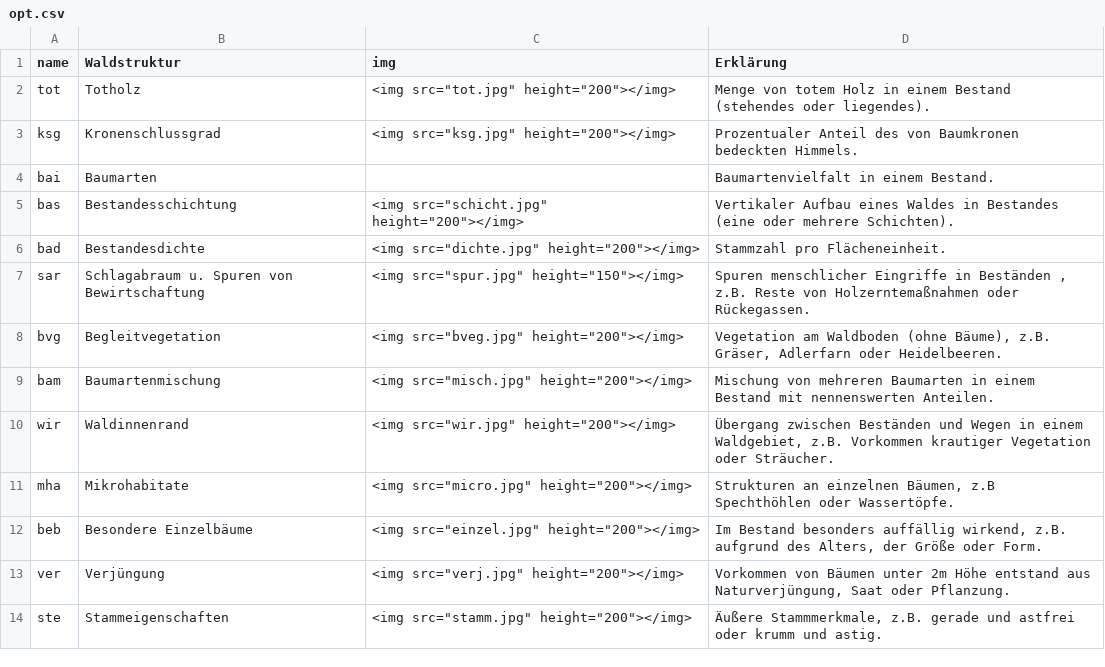
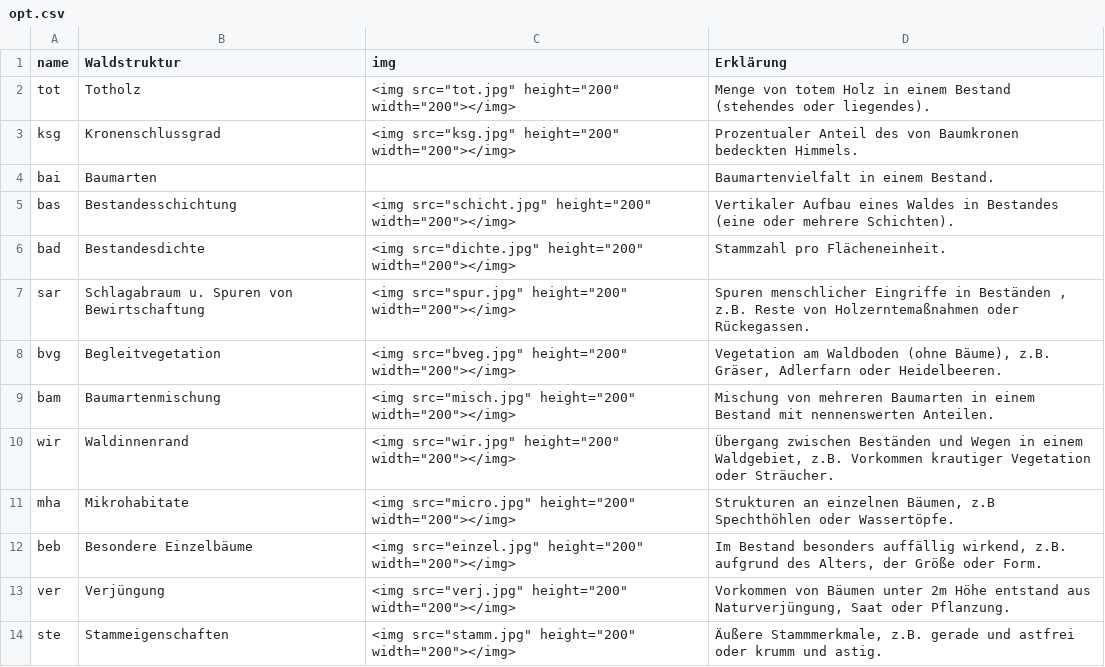
Before and after one commit to f2502/OESL_MV, a CSV file: opt.csv, drawn as a sheet.

Commit message:
Update opt.csv

```diff
--- a/opt.csv
+++ b/opt.csv
@@ -1,14 +1,14 @@
 name;Waldstruktur;img;Erklärung
-tot;Totholz;"<img src=""tot.jpg"" height=""200""></img>";Menge von totem Holz in einem Bestand (stehendes oder liegendes).
-ksg;Kronenschlussgrad;"<img src=""ksg.jpg"" height=""200""></img>";Prozentualer Anteil des von Baumkronen bedeckten Himmels.
+tot;Totholz;"<img src=""tot.jpg"" height=""200""  width=""200""></img>";Menge von totem Holz in einem Bestand (stehendes oder liegendes).
+ksg;Kronenschlussgrad;"<img src=""ksg.jpg"" height=""200"" width=""200""></img>";Prozentualer Anteil des von Baumkronen bedeckten Himmels.
 bai;Baumarten;;Baumartenvielfalt in einem Bestand.
-bas;Bestandesschichtung;"<img src=""schicht.jpg"" height=""200""></img>"; Vertikaler Aufbau eines Waldes in Bestandes (eine oder mehrere Schichten).
-bad;Bestandesdichte;"<img src=""dichte.jpg"" height=""200""></img>";Stammzahl pro Flächeneinheit.
-sar;Schlagabraum u. Spuren von Bewirtschaftung;"<img src=""spur.jpg"" height=""150""></img>";Spuren menschlicher Eingriffe in Beständen , z.B. Reste von Holzerntemaßnahmen oder Rückegassen.
-bvg;Begleitvegetation;"<img src=""bveg.jpg"" height=""200""></img>";Vegetation am Waldboden (ohne Bäume), z.B. Gräser, Adlerfarn oder Heidelbeeren.
-bam;Baumartenmischung;"<img src=""misch.jpg"" height=""200""></img>";Mischung von mehreren Baumarten in einem Bestand mit nennenswerten Anteilen.
-wir;Waldinnenrand;"<img src=""wir.jpg"" height=""200""></img>";Übergang zwischen Beständen und Wegen in einem Waldgebiet, z.B. Vorkommen krautiger Vegetation oder Sträucher.
-mha;Mikrohabitate;"<img src=""micro.jpg"" height=""200""></img>";Strukturen an einzelnen Bäumen, z.B Spechthöhlen oder Wassertöpfe.
-beb;Besondere Einzelbäume;"<img src=""einzel.jpg"" height=""200""></img>";Im Bestand besonders auffällig wirkend, z.B. aufgrund des Alters, der Größe oder Form.
-ver;Verjüngung;"<img src=""verj.jpg"" height=""200""></img>";Vorkommen von Bäumen unter 2m Höhe entstand aus Naturverjüngung, Saat oder Pflanzung.
-ste;Stammeigenschaften;"<img src=""stamm.jpg"" height=""200""></img>";Äußere Stammmerkmale, z.B. gerade und astfrei oder krumm und astig.
+bas;Bestandesschichtung;"<img src=""schicht.jpg"" height=""200"" width=""200""></img>"; Vertikaler Aufbau eines Waldes in Bestandes (eine oder mehrere Schichten).
+bad;Bestandesdichte;"<img src=""dichte.jpg"" height=""200"" width=""200""></img>";Stammzahl pro Flächeneinheit.
+sar;Schlagabraum u. Spuren von Bewirtschaftung;"<img src=""spur.jpg"" height=""200"" width=""200""></img>";Spuren menschlicher Eingriffe in Beständen , z.B. Reste von Holzerntemaßnahmen oder Rückegassen.
+bvg;Begleitvegetation;"<img src=""bveg.jpg"" height=""200"" width=""200""></img>";Vegetation am Waldboden (ohne Bäume), z.B. Gräser, Adlerfarn oder Heidelbeeren.
+bam;Baumartenmischung;"<img src=""misch.jpg"" height=""200"" width=""200""></img>";Mischung von mehreren Baumarten in einem Bestand mit nennenswerten Anteilen.
+wir;Waldinnenrand;"<img src=""wir.jpg"" height=""200"" width=""200""></img>";Übergang zwischen Beständen und Wegen in einem Waldgebiet, z.B. Vorkommen krautiger Vegetation oder Sträucher.
+mha;Mikrohabitate;"<img src=""micro.jpg"" height=""200"" width=""200""></img>";Strukturen an einzelnen Bäumen, z.B Spechthöhlen oder Wassertöpfe.
+beb;Besondere Einzelbäume;"<img src=""einzel.jpg"" height=""200"" width=""200""></img>";Im Bestand besonders auffällig wirkend, z.B. aufgrund des Alters, der Größe oder Form.
+ver;Verjüngung;"<img src=""verj.jpg"" height=""200"" width=""200""></img>";Vorkommen von Bäumen unter 2m Höhe entstand aus Naturverjüngung, Saat oder Pflanzung.
+ste;Stammeigenschaften;"<img src=""stamm.jpg"" height=""200"" width=""200""></img>";Äußere Stammmerkmale, z.B. gerade und astfrei oder krumm und astig.
```
